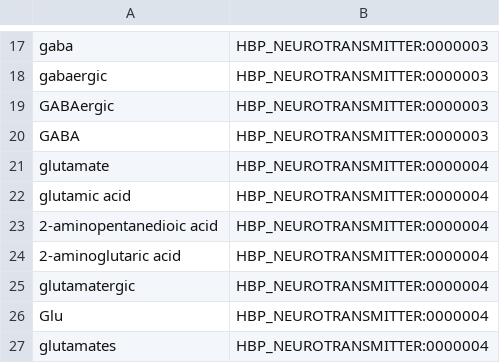
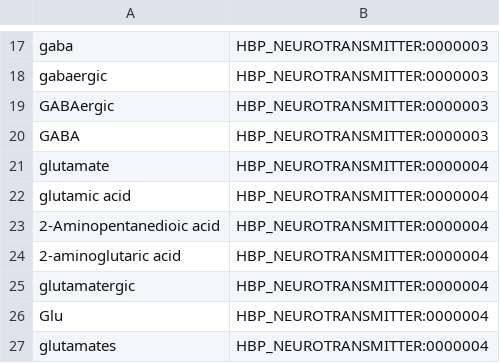
Before and after one commit to sherlok/sherlok, a CSV file: config/resources/bluima/neuroner/hbp_neurotransmitter_ontology.csv, drawn as a sheet; only a part is shown, gaps mark what is left out.

```diff
--- a/config/resources/bluima/neuroner/hbp_neurotransmitter_ontology.csv
+++ b/config/resources/bluima/neuroner/hbp_neurotransmitter_ontology.csv
@@ -22,3 +22,3 @@ glutamate;HBP_NEUROTRANSMITTER:0000004
 glutamic acid;HBP_NEUROTRANSMITTER:0000004
-2-aminopentanedioic acid;HBP_NEUROTRANSMITTER:0000004
+2-Aminopentanedioic acid;HBP_NEUROTRANSMITTER:0000004
 2-aminoglutaric acid;HBP_NEUROTRANSMITTER:0000004
```
Also changed, not shown: config/resources/bluima/neuroner/hbp_layer_ontology.csv.
